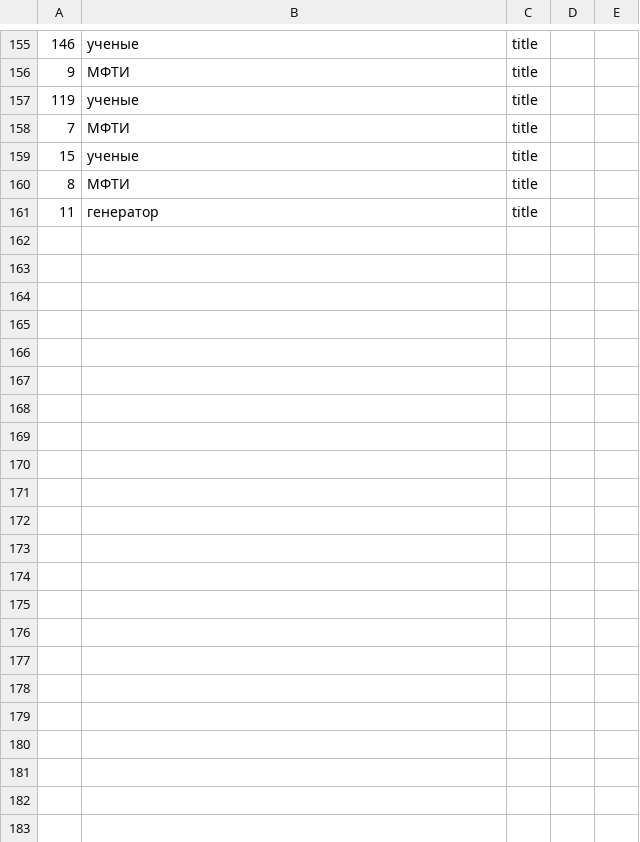
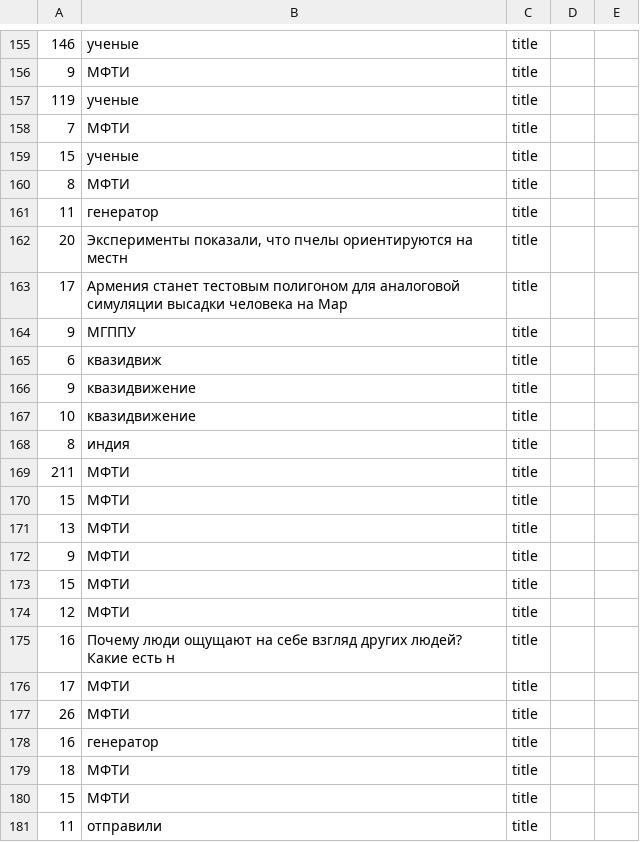
Before and after one commit to AnastasiyaGolovaWA/anastasiya-golova-2-develop, a CSV file: time_elastic_title.csv, drawn as a sheet; only a part is shown, gaps mark what is left out; the diff covers the shown part only.

```diff
--- a/time_elastic_title.csv
+++ b/time_elastic_title.csv
@@ -161 +161,21 @@
 "11","генератор","title"
+"20","Эксперименты показали, что пчелы ориентируются на местн","title"
+"17","Армения станет тестовым полигоном для аналоговой симуляции высадки человека на Мар","title"
+"9","МГППУ","title"
+"6","квазидвиж","title"
+"9","квазидвижение","title"
+"10","квазидвижение","title"
+"8","индия","title"
+"211","МФТИ","title"
+"15","МФТИ","title"
+"13","МФТИ","title"
+"9","МФТИ","title"
+"15","МФТИ","title"
+"12","МФТИ","title"
+"16","Почему люди ощущают на себе взгляд других людей? Какие есть н","title"
+"17","МФТИ","title"
+"26","МФТИ","title"
+"16","генератор","title"
+"18","МФТИ","title"
+"15","МФТИ","title"
+"11","отправили","title"
```
Also changed, not shown: 40 added rows elsewhere in this file, time_sql_title.csv, 7 other files.
